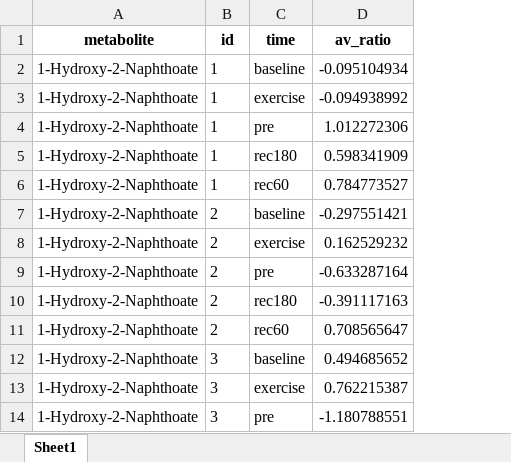
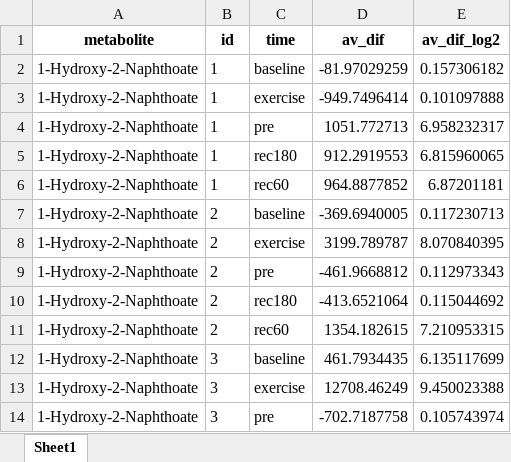
Before and after one commit to s-jessen/2022_novonak_metabolomics, an Excel workbook: data/df_long_ratios.xlsx, sheet Sheet1, drawn as a sheet; only a part is shown; values as stored, in another font and other column widths than the file's, no borders; removed rows and columns are numbered as before the commit, all else as after; the diff names each change by its address in the sheet, - before the commit and + after, or states it on an @@ line.

```diff
--- a/data/df_long_ratios.xlsx (sheet Sheet1)
+++ b/data/df_long_ratios.xlsx (sheet Sheet1)
-column D (av_ratio), rows 2-14: -0.095104934 | -0.094938992 | 1.012272306 | 0.598341909 | 0.784773527 | -0.297551421 | 0.162529232 | -0.633287164 | -0.391117163 | 0.708565647 | 0.494685652 | 0.762215387 | -1.180788551
+column D (av_dif), rows 2-14: -81.97029259 | -949.7496414 | 1051.772713 | 912.2919553 | 964.8877852 | -369.6940005 | 3199.789787 | -461.9668812 | -413.6521064 | 1354.182615 | 461.7934435 | 12708.46249 | -702.7187758
+column E (av_dif_log2), rows 2-14: 0.157306182 | 0.101097888 | 6.958232317 | 6.815960065 | 6.87201181 | 0.117230713 | 8.070840395 | 0.112973343 | 0.115044692 | 7.210953315 | 6.135117699 | 9.450023388 | 0.105743974
```
Also changed, not shown: data/results/results_one_sample_baseline.xlsx, data/results/results_one_sample_exercise.xlsx, 9 other files.
